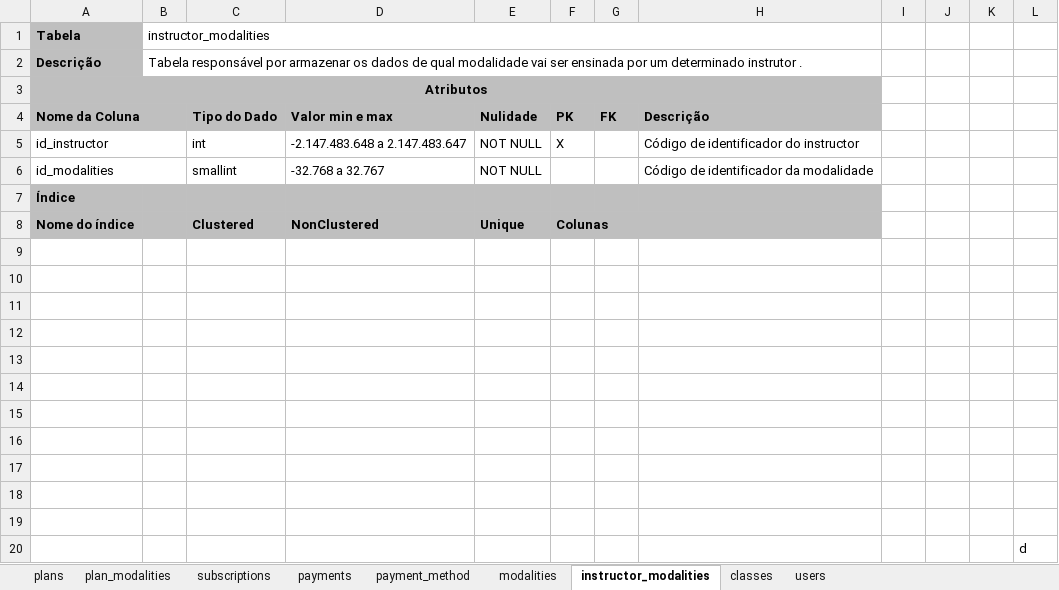
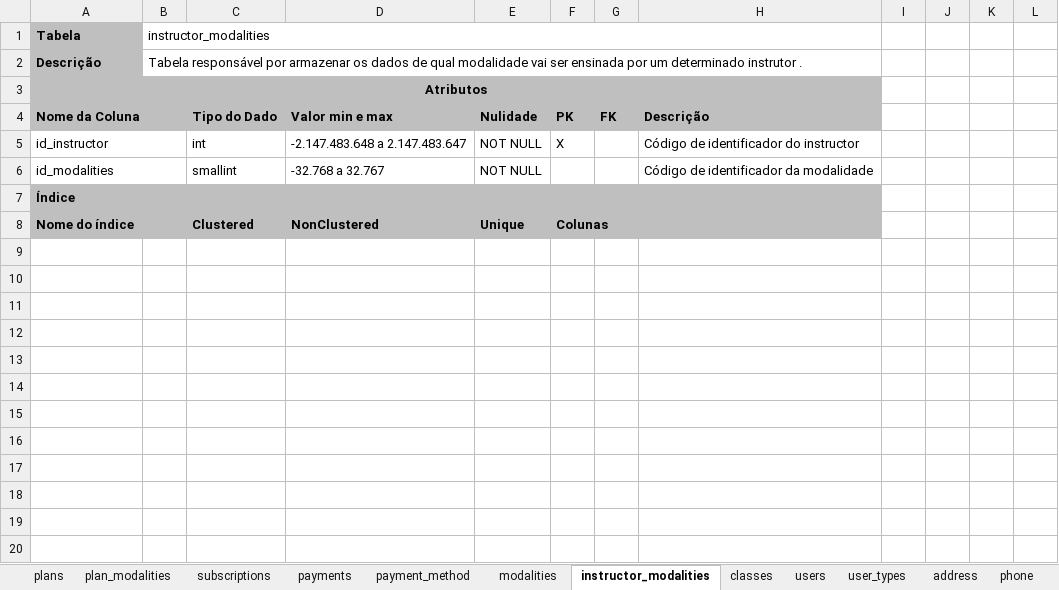
Before and after one commit to The-Cute-Push/CuteGym, an Excel workbook: dicionario_dados/dicionario_de_dados_cutegym.xlsx, sheet instructor_modalities, drawn as a sheet; values as stored, in another font and other column widths than the file's, no borders; the diff names each change by its address in the sheet, - before the commit and + after, or states it on an @@ line.

```diff
--- a/dicionario_dados/dicionario_de_dados_cutegym.xlsx (sheet instructor_modalities)
+++ b/dicionario_dados/dicionario_de_dados_cutegym.xlsx (sheet instructor_modalities)
+sheet tab: user_types
+sheet tab: address
+sheet tab: phone
-row 9: (empty)
-row 10: (empty)
-row 11: (empty)
-row 12: (empty)
-row 13: (empty)
-row 14: (empty)
-row 15: (empty)
-row 16: (empty)
-row 17: (empty)
-row 18: (empty)
-row 19: (empty)
-row 20:  |  |  |  |  |  |  |  |  |  |  | d
```
